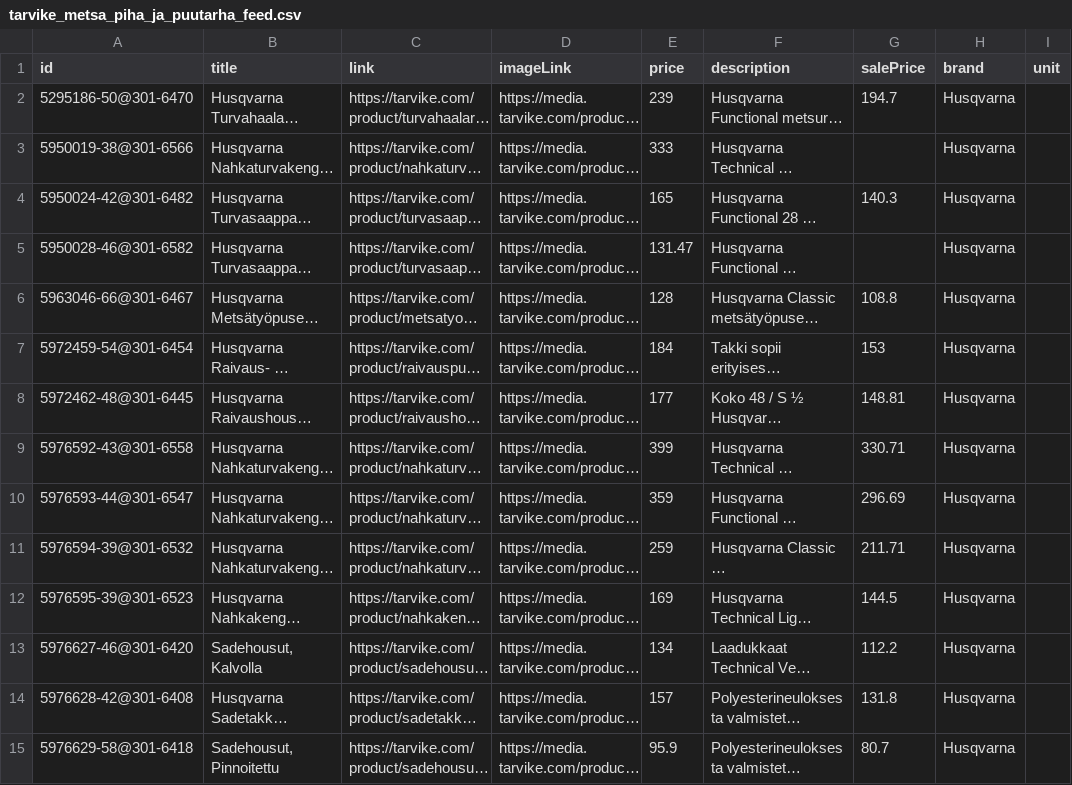
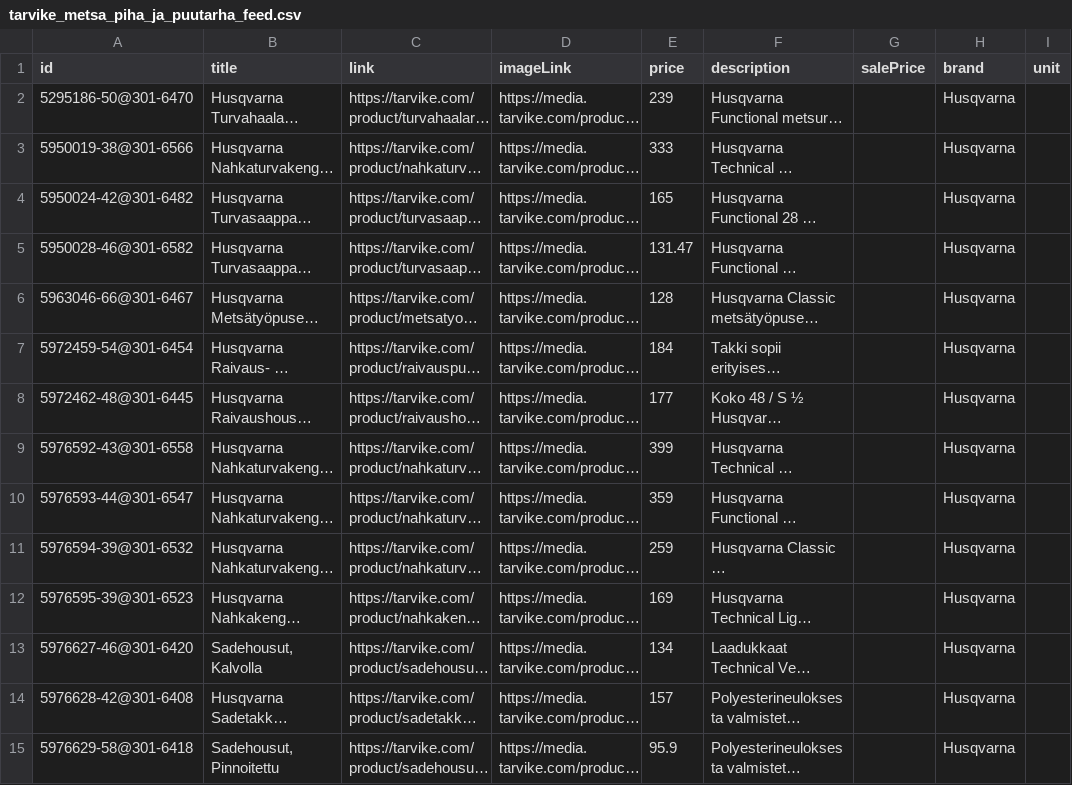
Before and after one commit to TarvikeTT/almadynamo, a CSV file: tarvike_metsa_piha_ja_puutarha_feed.csv, drawn as a sheet; only a part is shown; long unchanged cells end in …; the diff covers the shown part only; the diff names each change by its address in the sheet, - before the commit and + after, or states it on an @@ line.

```diff
--- a/tarvike_metsa_piha_ja_puutarha_feed.csv
+++ b/tarvike_metsa_piha_ja_puutarha_feed.csv
-G2 (salePrice): 194.7
+G2 (salePrice): (empty)
-G4 (salePrice): 140.3
+G4 (salePrice): (empty)
-G6 (salePrice): 108.8
+G6 (salePrice): (empty)
-G7 (salePrice): 153
+G7 (salePrice): (empty)
-G8 (salePrice): 148.81
+G8 (salePrice): (empty)
-G9 (salePrice): 330.71
+G9 (salePrice): (empty)
-G10 (salePrice): 296.69
+G10 (salePrice): (empty)
-G11 (salePrice): 211.71
+G11 (salePrice): (empty)
-G12 (salePrice): 144.5
+G12 (salePrice): (empty)
-G13 (salePrice): 112.2
+G13 (salePrice): (empty)
-G14 (salePrice): 131.8
+G14 (salePrice): (empty)
-G15 (salePrice): 80.7
+G15 (salePrice): (empty)
```
Also changed, not shown: 2 removed rows and 110 edited cells elsewhere in this file, tarvike_monkijat_feed.csv, tarvike_pienkoneet_ja_tyokalut_feed.csv, 1 other file.
